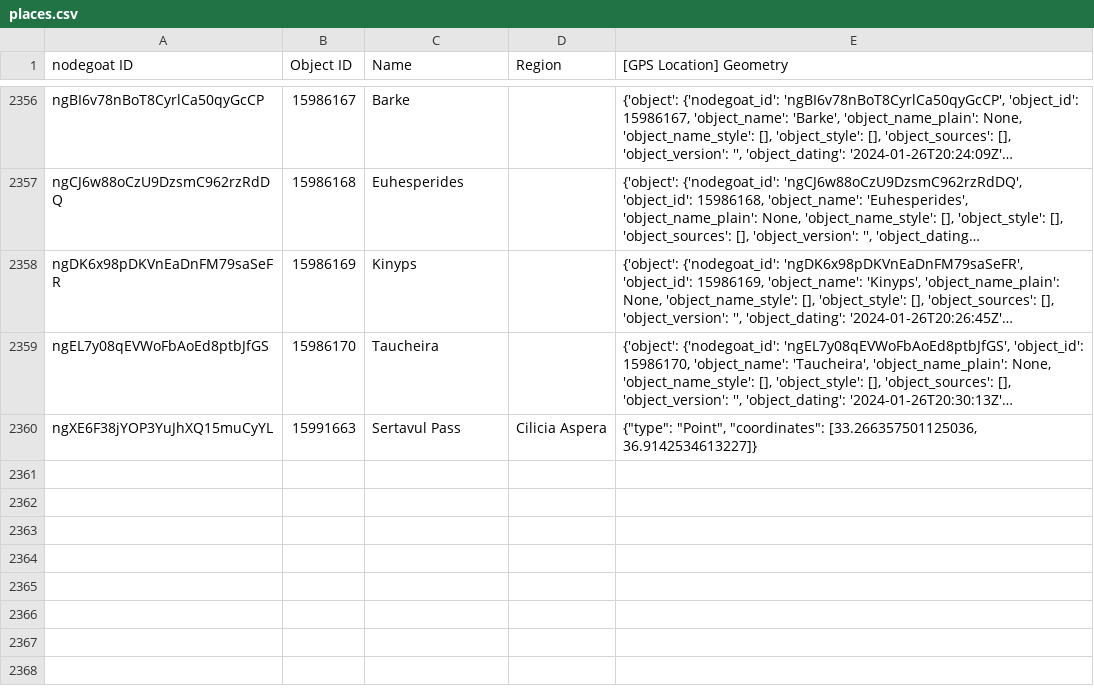
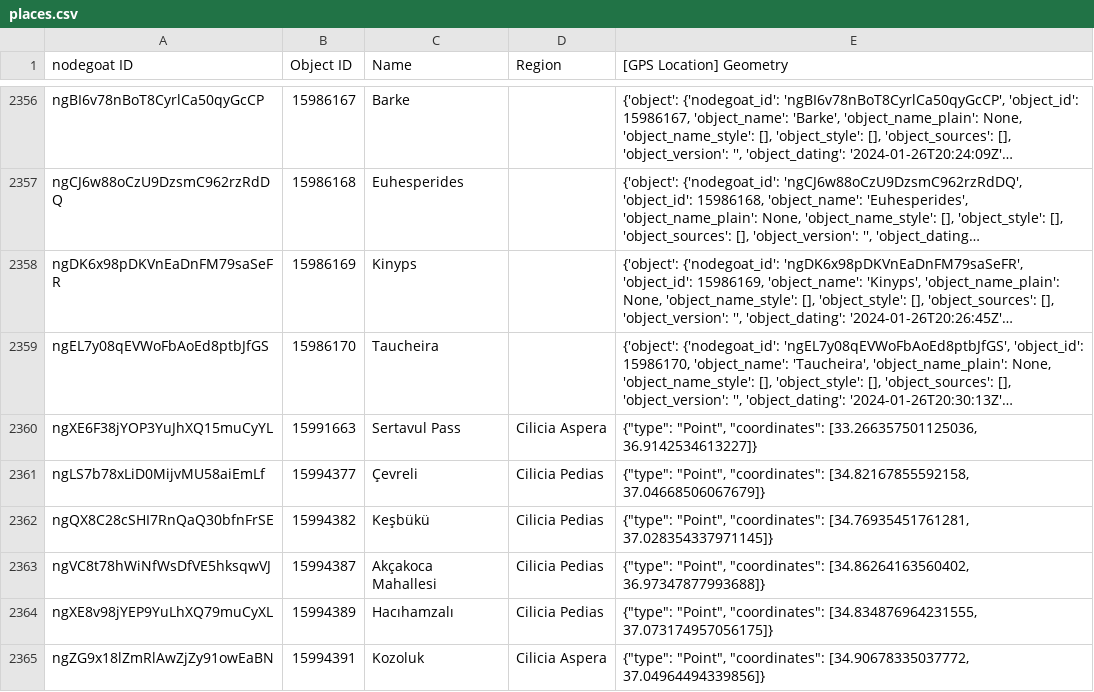
Before and after one commit to pyzmark/migmag, a CSV file: places.csv, drawn as a sheet; only a part is shown, gaps mark what is left out; long unchanged cells end in …; the diff names each change by its address in the sheet, - before the commit and + after, or states it on an @@ line.

Commit message:
Data update for Mon 05 Feb 2024 04:02:52 PM MST

```diff
--- a/places.csv
+++ b/places.csv
+row 2361: ngLS7b78xLiD0MijvMU58aiEmLf | 15994377 | Çevreli | Cilicia Pedias | {"type": "Point", "coordinates": [34.82167855592158, 37.04668506067679]}
+row 2362: ngQX8C28cSHI7RnQaQ30bfnFrSE | 15994382 | Keşbükü | Cilicia Pedias | {"type": "Point", "coordinates": [34.76935451761281, 37.028354337971145]}
+row 2363: ngVC8t78hWiNfWsDfVE5hksqwVJ | 15994387 | Akçakoca Mahallesi | Cilicia Pedias | {"type": "Point", "coordinates": [34.86264163560402, 36.97347877993688]}
+row 2364: ngXE8v98jYEP9YuLhXQ79muCyXL | 15994389 | Hacıhamzalı | Cilicia Pedias | {"type": "Point", "coordinates": [34.834876964231555, 37.073174957056175]}
+row 2365: ngZG9x18lZmRlAwZjZy91owEaBN | 15994391 | Kozoluk | Cilicia Aspera | {"type": "Point", "coordinates": [34.90678335037772, 37.04964494339856]}
```
Also changed, not shown: mythjour.csv, 5 other files.
